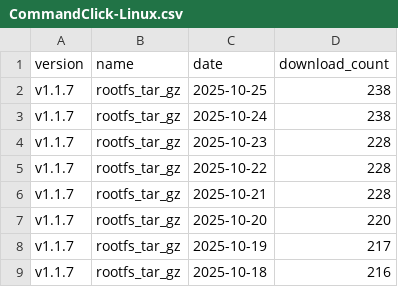
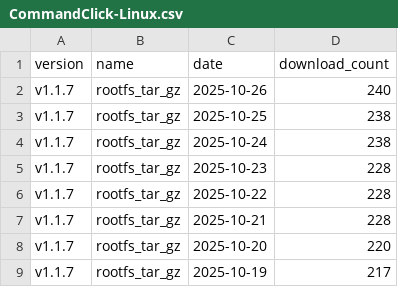
Before and after one commit to ankit1057/CommandClick, a CSV file: statistics/download_count/CommandClick-Linux.csv, drawn as a sheet; only a part is shown; the shorter side is filled out with more unchanged rows.

```diff
--- a/statistics/download_count/CommandClick-Linux.csv
+++ b/statistics/download_count/CommandClick-Linux.csv
@@ -1,2 +1,3 @@
 version,name,date,download_count
+v1.1.7,rootfs_tar_gz,2025-10-26,240
 v1.1.7,rootfs_tar_gz,2025-10-25,238
```
Also changed, not shown: statistics/download_count/CommandClick.csv, statistics/download_count/repbash.csv, 2 other files.
